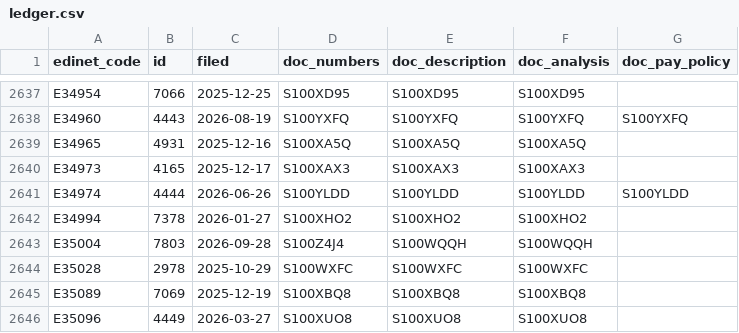
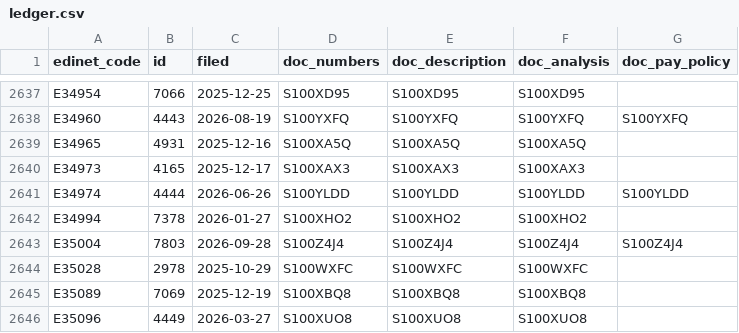
Before and after one commit to varmil/nenshu, a CSV file: pipeline/data/ledger.csv, drawn as a sheet; only a part is shown, gaps mark what is left out.

```diff
--- a/pipeline/data/ledger.csv
+++ b/pipeline/data/ledger.csv
@@ -2642,3 +2642,3 @@ E34974,4444,2026-06-26,S100YLDD,S100YLDD,S100YLDD,S100YLDD
 E34994,7378,2026-01-27,S100XHO2,S100XHO2,S100XHO2,
-E35004,7803,2026-09-28,S100Z4J4,S100WQQH,S100WQQH,
+E35004,7803,2026-09-28,S100Z4J4,S100Z4J4,S100Z4J4,S100Z4J4
 E35028,2978,2025-10-29,S100WXFC,S100WXFC,S100WXFC,
```
Also changed, not shown: 1 other file.
